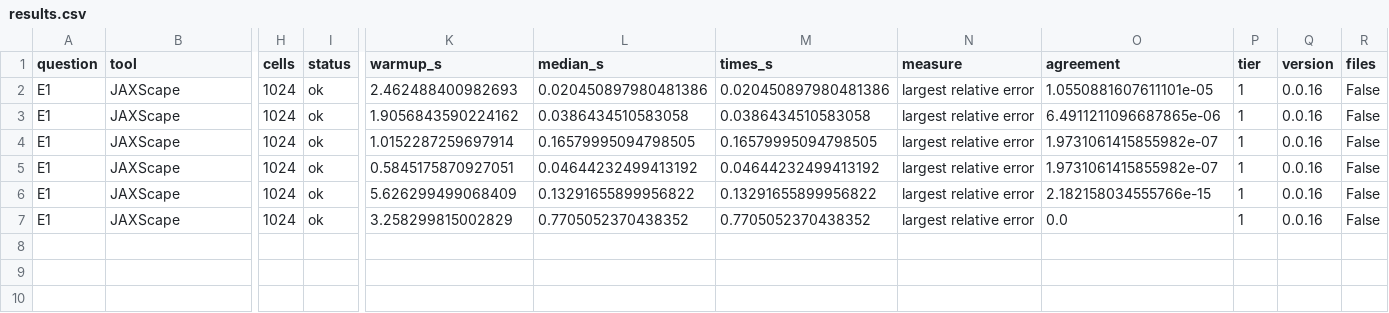
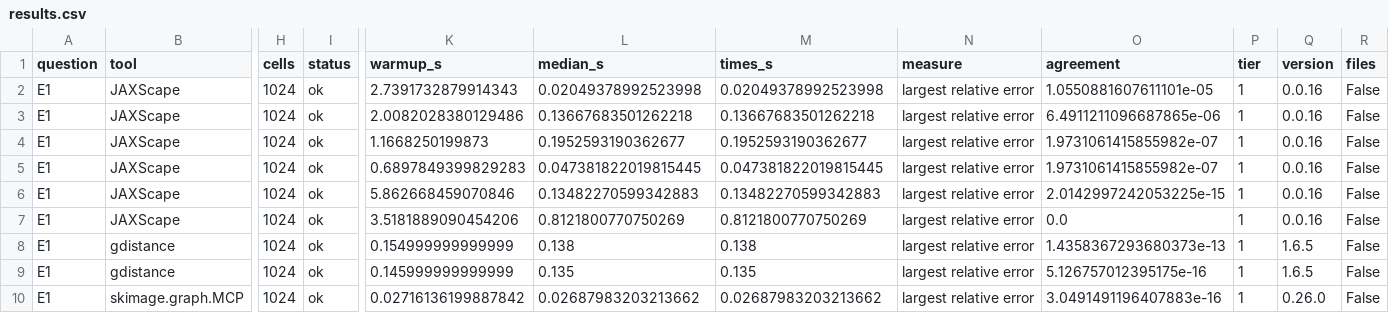
Before and after one commit to vboussange/jaxscape, a CSV file: benchmark/results/smoke/results.csv, drawn as a sheet; only a part is shown, gaps mark what is left out; rows hold the shown columns only; the diff names each change by its address in the sheet, - before the commit and + after, or states it on an @@ line.

```diff
--- a/benchmark/results/smoke/results.csv
+++ b/benchmark/results/smoke/results.csv
-K2 (warmup_s): 2.462488400982693
+K2 (warmup_s): 2.7391732879914343
-L2 (median_s): 0.020450897980481386
+L2 (median_s): 0.02049378992523998
-M2 (times_s): 0.020450897980481386
+M2 (times_s): 0.02049378992523998
-K3 (warmup_s): 1.9056843590224162
+K3 (warmup_s): 2.0082028380129486
-L3 (median_s): 0.0386434510583058
+L3 (median_s): 0.13667683501262218
-M3 (times_s): 0.0386434510583058
+M3 (times_s): 0.13667683501262218
-K4 (warmup_s): 1.0152287259697914
+K4 (warmup_s): 1.1668250199873
-L4 (median_s): 0.16579995094798505
+L4 (median_s): 0.1952593190362677
-M4 (times_s): 0.16579995094798505
+M4 (times_s): 0.1952593190362677
-K5 (warmup_s): 0.5845175870927051
+K5 (warmup_s): 0.6897849399829283
-L5 (median_s): 0.04644232499413192
+L5 (median_s): 0.047381822019815445
-M5 (times_s): 0.04644232499413192
+M5 (times_s): 0.047381822019815445
-K6 (warmup_s): 5.626299499068409
+K6 (warmup_s): 5.862668459070846
-L6 (median_s): 0.13291655899956822
+L6 (median_s): 0.13482270599342883
-M6 (times_s): 0.13291655899956822
+M6 (times_s): 0.13482270599342883
-O6 (agreement): 2.182158034555766e-15
+O6 (agreement): 2.0142997242053225e-15
-K7 (warmup_s): 3.258299815002829
+K7 (warmup_s): 3.5181889090454206
-L7 (median_s): 0.7705052370438352
+L7 (median_s): 0.8121800770750269
-M7 (times_s): 0.7705052370438352
+M7 (times_s): 0.8121800770750269
+row 8: E1 | gdistance | 1024 | ok | 0.154999999999999 | 0.138 | 0.138 | largest relative error | 1.4358367293680373e-13 | 1 | 1.6.5 | False
+row 9: E1 | gdistance | 1024 | ok | 0.145999999999999 | 0.135 | 0.135 | largest relative error | 5.126757012395175e-16 | 1 | 1.6.5 | False
+row 10: E1 | skimage.graph.MCP | 1024 | ok | 0.02716136199887842 | 0.02687983203213662 | 0.02687983203213662 | largest relative error | 3.0491491196407883e-16 | 1 | 0.26.0 | False
```
Also changed, not shown: 4 other files.
